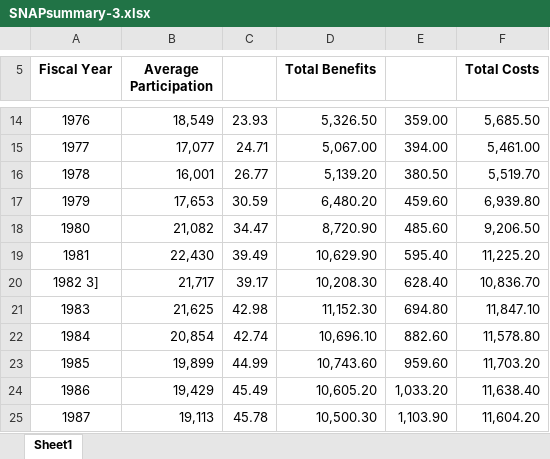
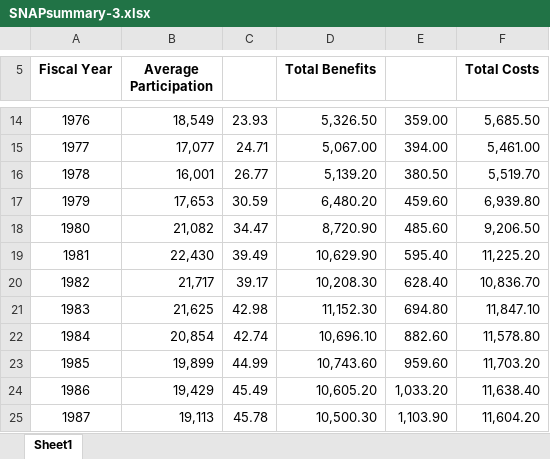
Before and after one commit to AlethAlberto/Stewart-Alberto-Mohamed-2022-EDA-Project, an Excel workbook: data/SNAPsummary-3.xlsx, sheet Sheet1, drawn as a sheet; only a part is shown, gaps mark what is left out; values as stored, in another font and other column widths than the file's, no borders; the diff names each change by its address in the sheet, - before the commit and + after, or states it on an @@ line.

```diff
--- a/data/SNAPsummary-3.xlsx (sheet Sheet1)
+++ b/data/SNAPsummary-3.xlsx (sheet Sheet1)
-A20 (Fiscal Year): 1982 3]
+A20 (Fiscal Year): 1982
```
Also changed, not shown: 4 other files.
